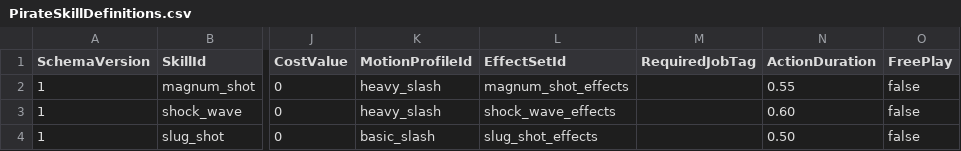
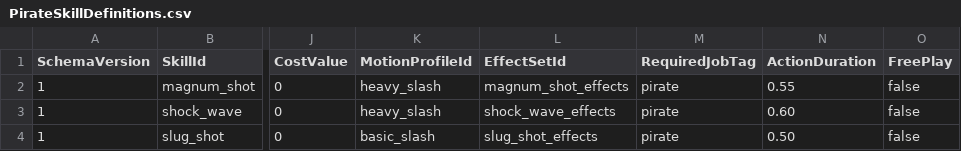
Before and after one commit to MagunMadown/MapleTactics, a CSV file: RootDesk/MyDesk/03_Data/PirateSkillDefinitions.csv, drawn as a sheet; only a part is shown, gaps mark what is left out; the diff names each change by its address in the sheet, - before the commit and + after, or states it on an @@ line.

```diff
--- a/RootDesk/MyDesk/03_Data/PirateSkillDefinitions.csv
+++ b/RootDesk/MyDesk/03_Data/PirateSkillDefinitions.csv
-M2:M4 (RequiredJobTag): (empty)
+M2:M4 (RequiredJobTag): pirate
```
Also changed, not shown: RootDesk/MyDesk/03_Data/ArcherSkillDefinitions.csv, RootDesk/MyDesk/03_Data/MageSkillDefinitions.csv, 9 other files.
